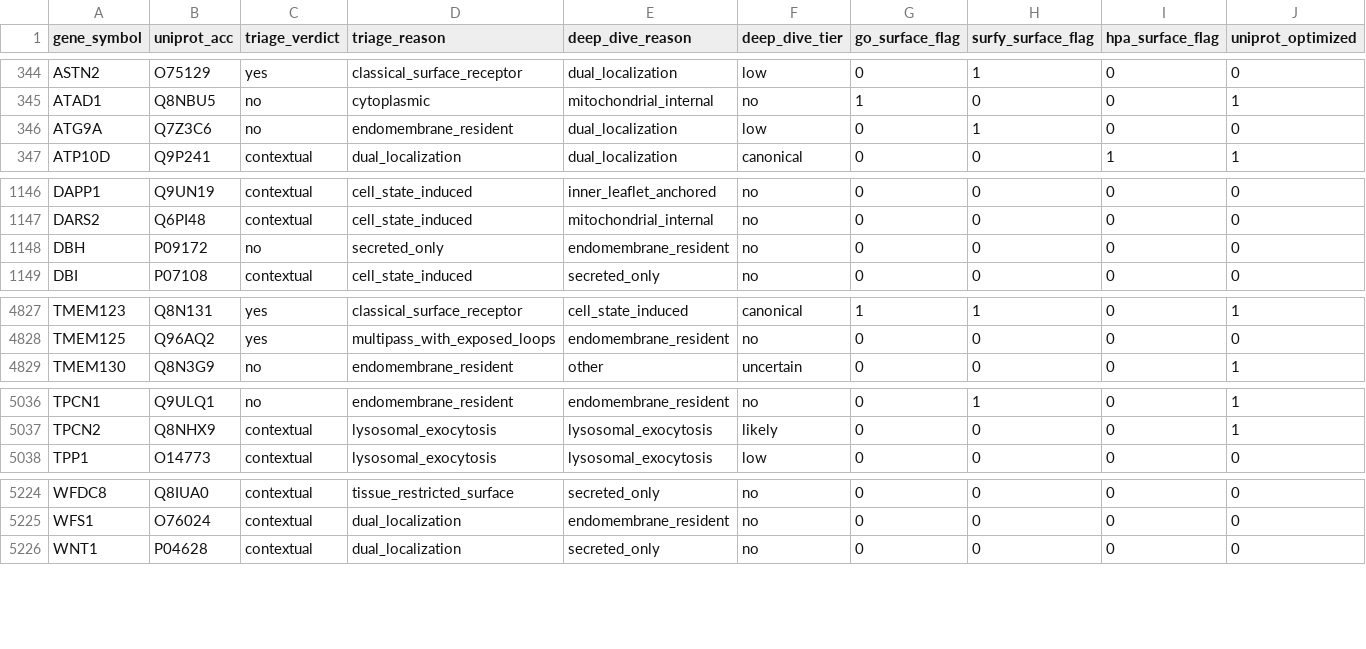
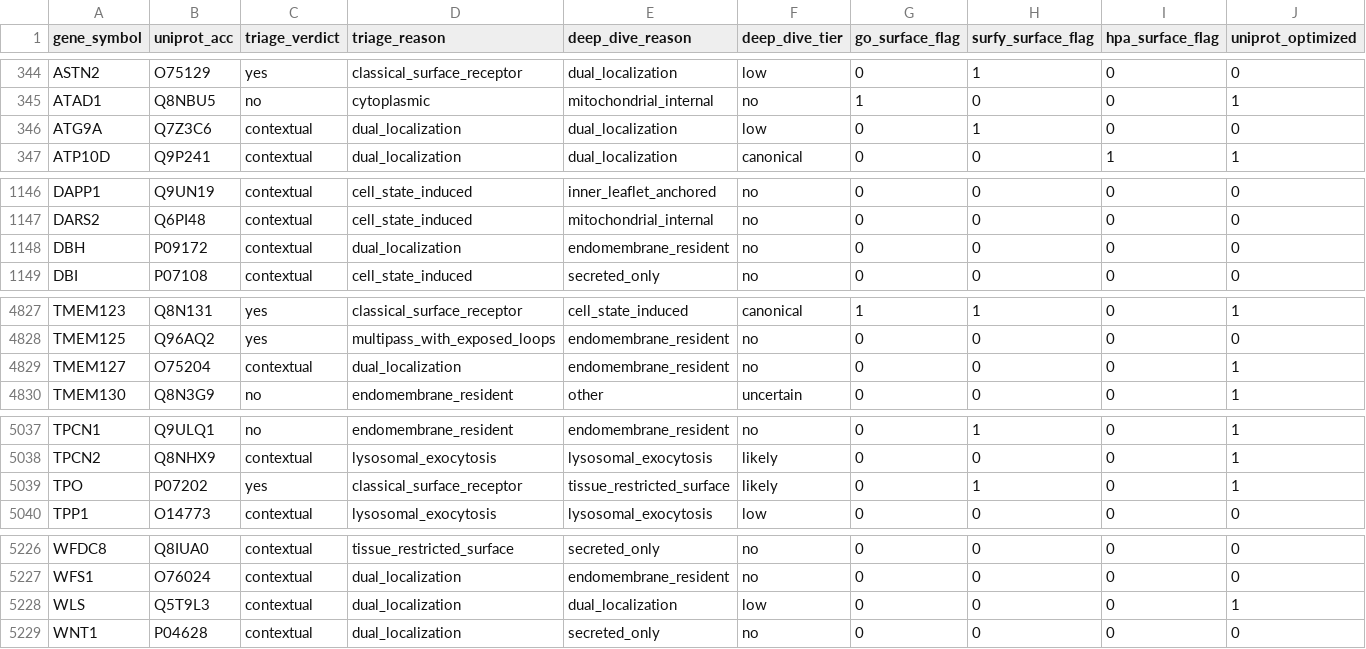
Before and after one commit to Deliverome-Project/accessible-surfaceome, a TSV file: data/processed/figures/triage_vs_deep_dive_reason.tsv, drawn as a sheet; only a part is shown, gaps mark what is left out; rows hold the shown columns only; the diff names each change by its address in the sheet, - before the commit and + after, or states it on an @@ line.

```diff
--- a/data/processed/figures/triage_vs_deep_dive_reason.tsv
+++ b/data/processed/figures/triage_vs_deep_dive_reason.tsv
-C346 (triage_verdict): no
+C346 (triage_verdict): contextual
-D346 (triage_reason): endomembrane_resident
+D346 (triage_reason): dual_localization
-C1148 (triage_verdict): no
+C1148 (triage_verdict): contextual
-D1148 (triage_reason): secreted_only
+D1148 (triage_reason): dual_localization
+row 4829: TMEM127 | O75204 | contextual | dual_localization | endomembrane_resident | no | 0 | 0 | 0 | 1
+row 5039: TPO | P07202 | yes | classical_surface_receptor | tissue_restricted_surface | likely | 0 | 1 | 0 | 1
+row 5228: WLS | Q5T9L3 | contextual | dual_localization | dual_localization | low | 0 | 0 | 0 | 1
```
Also changed, not shown: data/processed/figures/bench_topology_vs_universe.tsv, data/processed/figures/deep_dive_final_categories.tsv, 24 other files.
